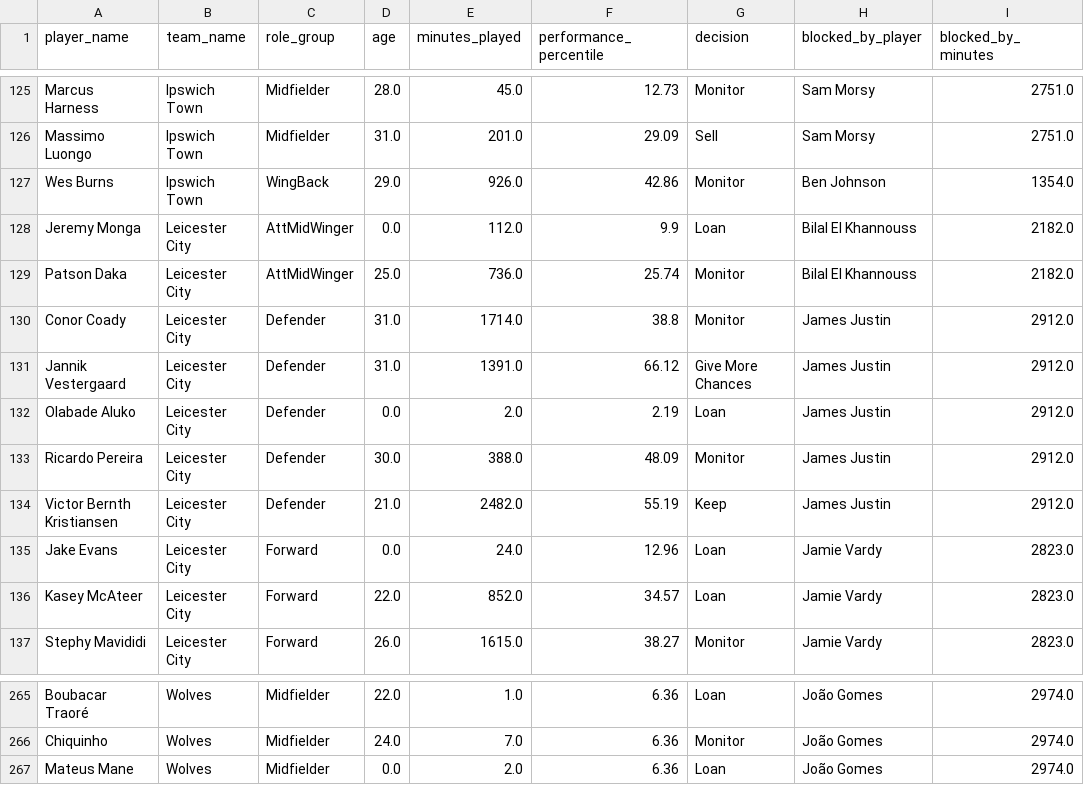
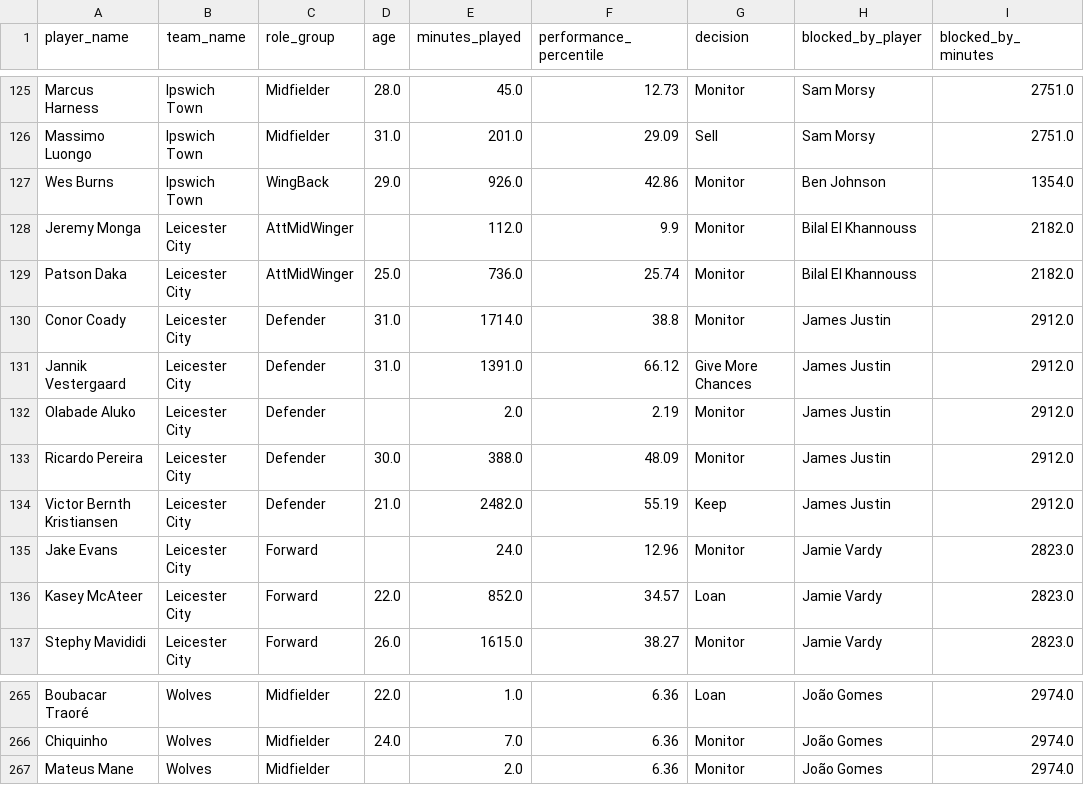
Before and after one commit to OmarFares26/football-squad-management-kg, a CSV file: 2 - construction/results/query_blocked_by_main_player.csv, drawn as a sheet; only a part is shown, gaps mark what is left out; the diff names each change by its address in the sheet, - before the commit and + after, or states it on an @@ line.

```diff
--- a/2 - construction/results/query_blocked_by_main_player.csv
+++ b/2 - construction/results/query_blocked_by_main_player.csv
-D128 (age): 0.0
+D128 (age): (empty)
-G128 (decision): Loan
+G128 (decision): Monitor
-D132 (age): 0.0
+D132 (age): (empty)
-G132 (decision): Loan
+G132 (decision): Monitor
-D135 (age): 0.0
+D135 (age): (empty)
-G135 (decision): Loan
+G135 (decision): Monitor
-D267 (age): 0.0
+D267 (age): (empty)
-G267 (decision): Loan
+G267 (decision): Monitor
```
Also changed, not shown: 2 - construction/results/replacement_candidates_liverpool.csv, 3 - ML/results/player_embeddings.csv, 11 other files.
